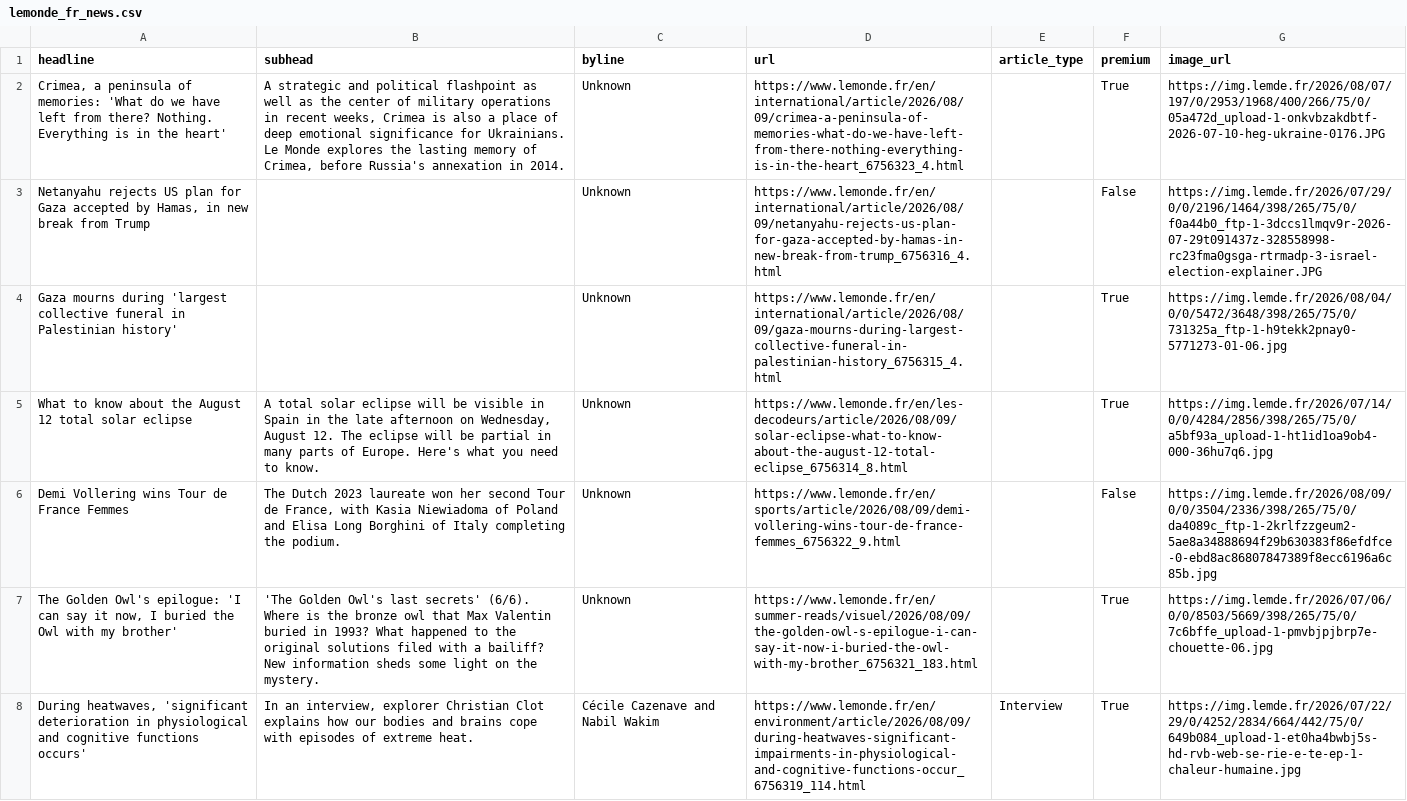
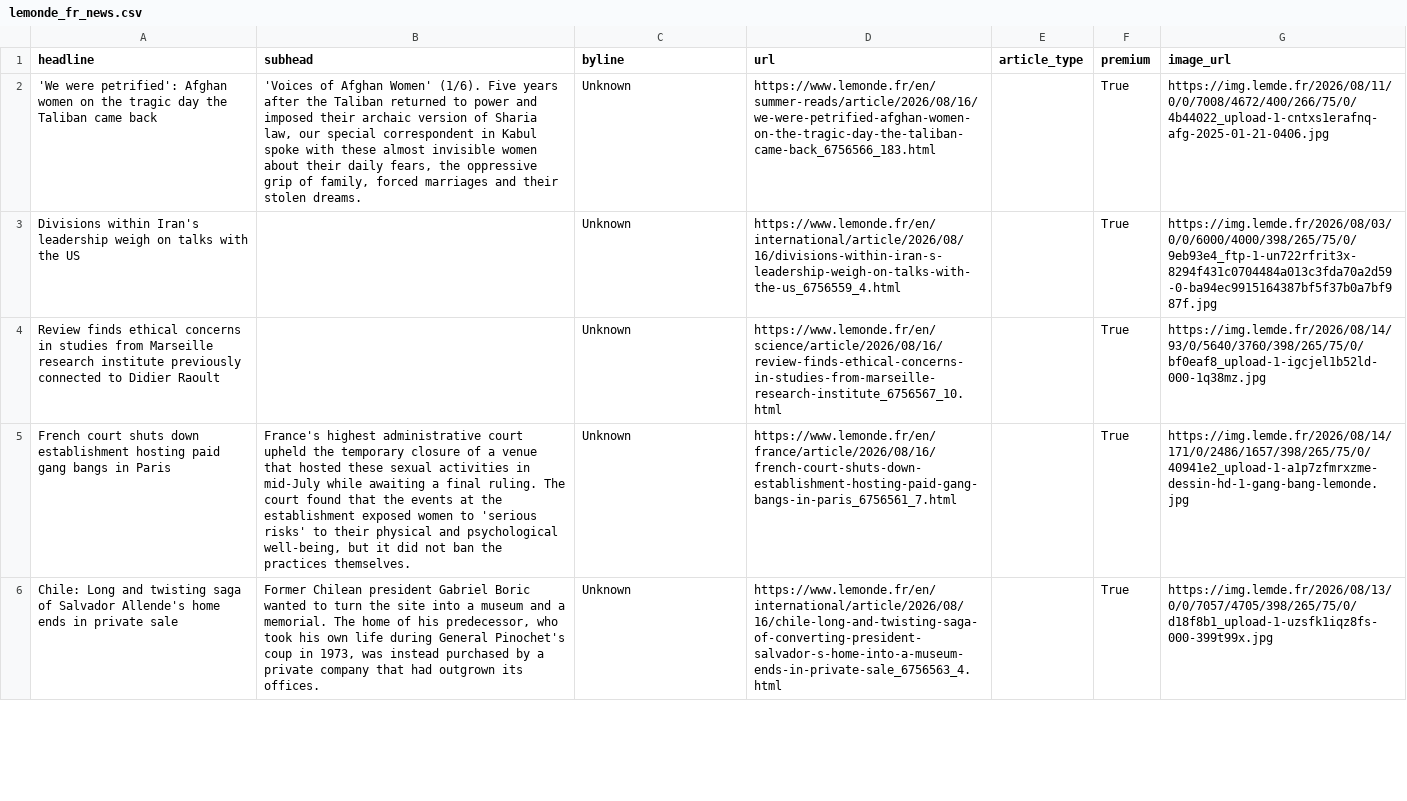
Before and after one commit to rachelavice/lede-homework-06, a CSV file: hw-07/lemonde_fr_news.csv, drawn as a sheet; only a part is shown; removed rows and columns are numbered as before the commit, all else as after; the diff covers the shown part only; the diff names each change by its address in the sheet, - before the commit and + after, or states it on an @@ line.

```diff
--- a/hw-07/lemonde_fr_news.csv
+++ b/hw-07/lemonde_fr_news.csv
-A2 (headline): Crimea, a peninsula of memories: 'What do we have left from there? Nothing. Everything is in the heart'
+A2 (headline): 'We were petrified': Afghan women on the tragic day the Taliban came back
-B2 (subhead): A strategic and political flashpoint as well as the center of military operations in recent weeks, Crimea is also a place of deep emotional significance for Ukrainians. Le Monde explores the lasting memory of Crimea, before Russia's annexation in 2014.
+B2 (subhead): 'Voices of Afghan Women' (1/6). Five years after the Taliban returned to power and imposed their archaic version of Sharia law, our special correspondent in Kabul spoke with these almost invisible women about their daily fears, the oppressive grip of family, forced marriages and their stolen dreams.
-D2 (url): https://www.lemonde.fr/en/international/article/2026/08/09/crimea-a-peninsula-of-memories-what-do-we-have-left-from-there-nothing-everything-is-in-the-heart_6756323_4.html
+D2 (url): https://www.lemonde.fr/en/summer-reads/article/2026/08/16/we-were-petrified-afghan-women-on-the-tragic-day-the-taliban-came-back_6756566_183.html
-G2 (image_url): https://img.lemde.fr/2026/08/07/197/0/2953/1968/400/266/75/0/05a472d_upload-1-onkvbzakdbtf-2026-07-10-heg-ukraine-0176.JPG
+G2 (image_url): https://img.lemde.fr/2026/08/11/0/0/7008/4672/400/266/75/0/4b44022_upload-1-cntxs1erafnq-afg-2025-01-21-0406.jpg
-row 3: Netanyahu rejects US plan for Gaza accepted by Hamas, in new break from Trump |  | Unknown | https://www.lemonde.fr/en/international/article/2026/08/09/netanyahu-rejects-us-plan-for-gaza-accepted-by-hamas-in-new-break-from-trump_6756316_4.html |  | False | https://img.lemde.fr/2026/07/29/0/0/2196/1464/398/265/75/0/f0a44b0_ftp-1-3dccs1lmqv9r-2026-07-29t091437z-328558998-rc23fma0gsga-rtrmadp-3-israel-election-explainer.JPG
-A3 (headline): Gaza mourns during 'largest collective funeral in Palestinian history'
+A3 (headline): Divisions within Iran's leadership weigh on talks with the US
-D3 (url): https://www.lemonde.fr/en/international/article/2026/08/09/gaza-mourns-during-largest-collective-funeral-in-palestinian-history_6756315_4.html
+D3 (url): https://www.lemonde.fr/en/international/article/2026/08/16/divisions-within-iran-s-leadership-weigh-on-talks-with-the-us_6756559_4.html
-G3 (image_url): https://img.lemde.fr/2026/08/04/0/0/5472/3648/398/265/75/0/731325a_ftp-1-h9tekk2pnay0-5771273-01-06.jpg
+G3 (image_url): https://img.lemde.fr/2026/08/03/0/0/6000/4000/398/265/75/0/9eb93e4_ftp-1-un722rfrit3x-8294f431c0704484a013c3fda70a2d59-0-ba94ec9915164387bf5f37b0a7bf987f.jpg
+row 4: Review finds ethical concerns in studies from Marseille research institute previously connected to Didier Raoult |  | Unknown | https://www.lemonde.fr/en/science/article/2026/08/16/review-finds-ethical-concerns-in-studies-from-marseille-research-institute_6756567_10.html |  | True | https://img.lemde.fr/2026/08/14/93/0/5640/3760/398/265/75/0/bf0eaf8_upload-1-igcjel1b52ld-000-1q38mz.jpg
-A5 (headline): What to know about the August 12 total solar eclipse
+A5 (headline): French court shuts down establishment hosting paid gang bangs in Paris
-B5 (subhead): A total solar eclipse will be visible in Spain in the late afternoon on Wednesday, August 12. The eclipse will be partial in many parts of Europe. Here's what you need to know.
+B5 (subhead): France's highest administrative court upheld the temporary closure of a venue that hosted these sexual activities in mid-July while awaiting a final ruling. The court found that the events at the establishment exposed women to 'serious risks' to their physical and psychological well-being, but it did not ban the practices themselves.
-D5 (url): https://www.lemonde.fr/en/les-decodeurs/article/2026/08/09/solar-eclipse-what-to-know-about-the-august-12-total-eclipse_6756314_8.html
+D5 (url): https://www.lemonde.fr/en/france/article/2026/08/16/french-court-shuts-down-establishment-hosting-paid-gang-bangs-in-paris_6756561_7.html
-G5 (image_url): https://img.lemde.fr/2026/07/14/0/0/4284/2856/398/265/75/0/a5bf93a_upload-1-ht1id1oa9ob4-000-36hu7q6.jpg
+G5 (image_url): https://img.lemde.fr/2026/08/14/171/0/2486/1657/398/265/75/0/40941e2_upload-1-a1p7zfmrxzme-dessin-hd-1-gang-bang-lemonde.jpg
-row 6: Demi Vollering wins Tour de France Femmes | The Dutch 2023 laureate won her second Tour de France, with Kasia Niewiadoma of Poland and Elisa Long Borghini of Italy completing the podium. | Unknown | https://www.lemonde.fr/en/sports/article/2026/08/09/demi-vollering-wins-tour-de-france-femmes_6756322_9.html |  | False | https://img.lemde.fr/2026/08/09/0/0/3504/2336/398/265/75/0/da4089c_ftp-1-2krlfzzgeum2-5ae8a34888694f29b630383f86efdfce-0-ebd8ac86807847389f8ecc6196a6c85b.jpg
-A6 (headline): The Golden Owl's epilogue: 'I can say it now, I buried the Owl with my brother'
+A6 (headline): Chile: Long and twisting saga of Salvador Allende's home ends in private sale
-B6 (subhead): 'The Golden Owl's last secrets' (6/6). Where is the bronze owl that Max Valentin buried in 1993? What happened to the original solutions filed with a bailiff? New information sheds some light on the mystery.
+B6 (subhead): Former Chilean president Gabriel Boric wanted to turn the site into a museum and a memorial. The home of his predecessor, who took his own life during General Pinochet's coup in 1973, was instead purchased by a private company that had outgrown its offices.
-D6 (url): https://www.lemonde.fr/en/summer-reads/visuel/2026/08/09/the-golden-owl-s-epilogue-i-can-say-it-now-i-buried-the-owl-with-my-brother_6756321_183.html
+D6 (url): https://www.lemonde.fr/en/international/article/2026/08/16/chile-long-and-twisting-saga-of-converting-president-salvador-s-home-into-a-museum-ends-in-private-sale_6756563_4.html
-G6 (image_url): https://img.lemde.fr/2026/07/06/0/0/8503/5669/398/265/75/0/7c6bffe_upload-1-pmvbjpjbrp7e-chouette-06.jpg
+G6 (image_url): https://img.lemde.fr/2026/08/13/0/0/7057/4705/398/265/75/0/d18f8b1_upload-1-uzsfk1iqz8fs-000-399t99x.jpg
-row 8: During heatwaves, 'significant deterioration in physiological and cognitive functions occurs' | In an interview, explorer Christian Clot explains how our bodies and brains cope with episodes of extreme heat. | Cécile Cazenave and Nabil Wakim | https://www.lemonde.fr/en/environment/article/2026/08/09/during-heatwaves-significant-impairments-in-physiological-and-cognitive-functions-occur_6756319_114.html | Interview | True | https://img.lemde.fr/2026/07/22/29/0/4252/2834/664/442/75/0/649b084_upload-1-et0ha4bwbj5s-hd-rvb-web-se-rie-e-te-ep-1-chaleur-humaine.jpg
```
Also changed, not shown: 9 added rows, 7 removed rows and 25 edited cells elsewhere in this file, 1 other file.
